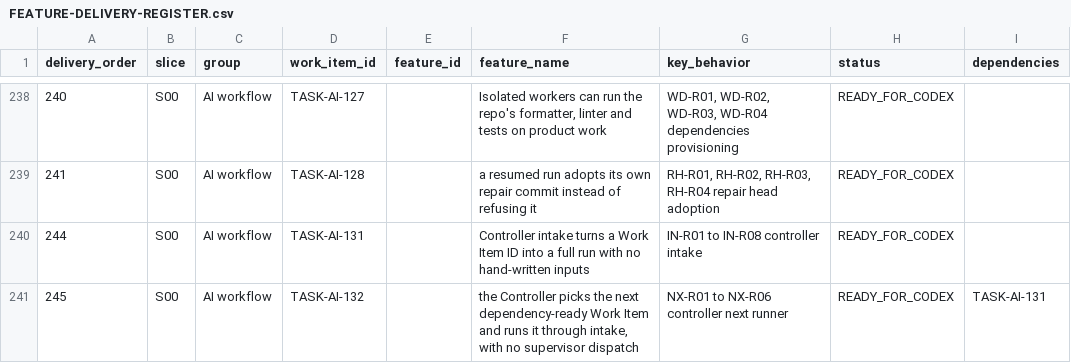
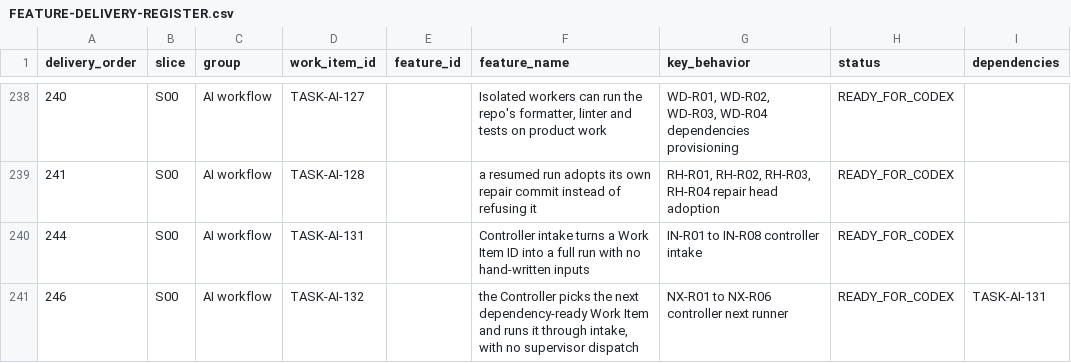
Before and after one commit to vinh05092001/shipde-platform, a CSV file: docs/product-spec/docs/10-ai-collaboration/FEATURE-DELIVERY-REGISTER.csv, drawn as a sheet; only a part is shown, gaps mark what is left out; the diff names each change by its address in the sheet, - before the commit and + after, or states it on an @@ line.

Commit message:
[TASK-AI-132] Close review findings: shared claims, ceiling from data, terminal loop states

```diff
--- a/docs/product-spec/docs/10-ai-collaboration/FEATURE-DELIVERY-REGISTER.csv
+++ b/docs/product-spec/docs/10-ai-collaboration/FEATURE-DELIVERY-REGISTER.csv
-A241 (delivery_order): 245
+A241 (delivery_order): 246
```
Also changed, not shown: 7 other files.
